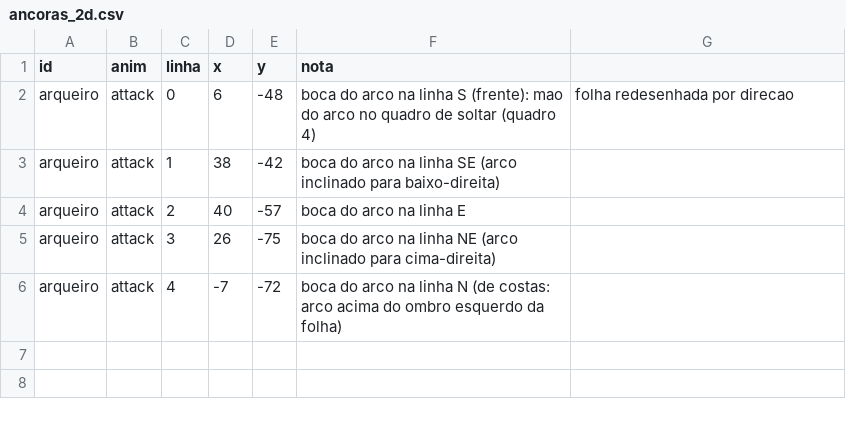
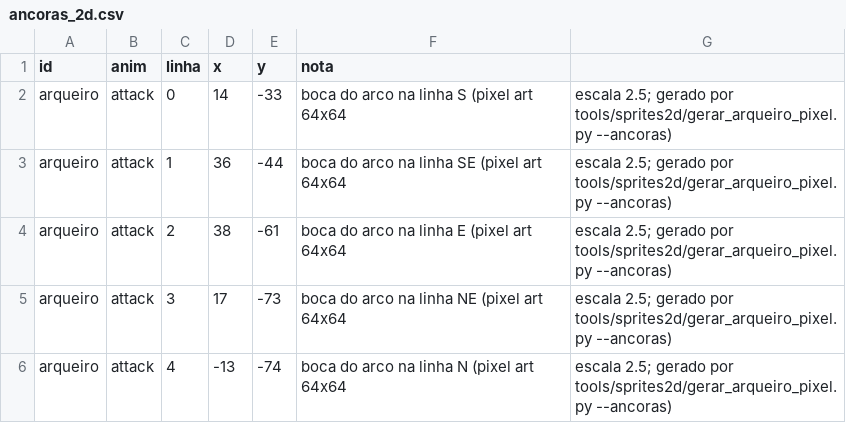
Before and after one commit to Willvinicius2/echoes-of-the-shatter, a CSV file: godot/data2d/ancoras_2d.csv, drawn as a sheet.

```diff
--- a/godot/data2d/ancoras_2d.csv
+++ b/godot/data2d/ancoras_2d.csv
@@ -1,6 +1,6 @@
 id,anim,linha,x,y,nota
-arqueiro,attack,0,6,-48,boca do arco na linha S (frente): mao do arco no quadro de soltar (quadro 4), folha redesenhada por direcao
-arqueiro,attack,1,38,-42,boca do arco na linha SE (arco inclinado para baixo-direita)
-arqueiro,attack,2,40,-57,boca do arco na linha E
-arqueiro,attack,3,26,-75,boca do arco na linha NE (arco inclinado para cima-direita)
-arqueiro,attack,4,-7,-72,boca do arco na linha N (de costas: arco acima do ombro esquerdo da folha)
+arqueiro,attack,0,14,-33,boca do arco na linha S (pixel art 64x64, escala 2.5; gerado por tools/sprites2d/gerar_arqueiro_pixel.py --ancoras)
+arqueiro,attack,1,36,-44,boca do arco na linha SE (pixel art 64x64, escala 2.5; gerado por tools/sprites2d/gerar_arqueiro_pixel.py --ancoras)
+arqueiro,attack,2,38,-61,boca do arco na linha E (pixel art 64x64, escala 2.5; gerado por tools/sprites2d/gerar_arqueiro_pixel.py --ancoras)
+arqueiro,attack,3,17,-73,boca do arco na linha NE (pixel art 64x64, escala 2.5; gerado por tools/sprites2d/gerar_arqueiro_pixel.py --ancoras)
+arqueiro,attack,4,-13,-74,boca do arco na linha N (pixel art 64x64, escala 2.5; gerado por tools/sprites2d/gerar_arqueiro_pixel.py --ancoras)
```
Also changed, not shown: godot/data2d/sprites_manifest.csv, 10 other files.
